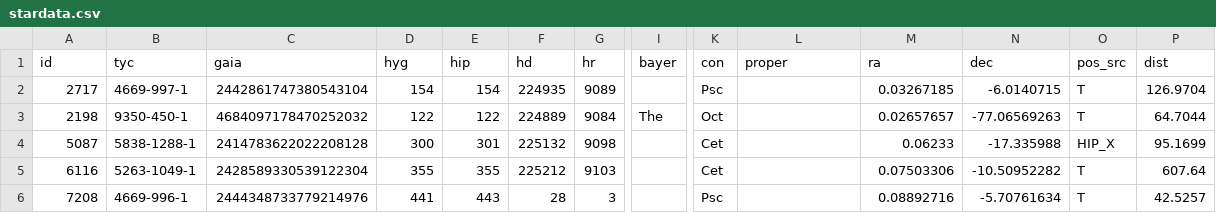
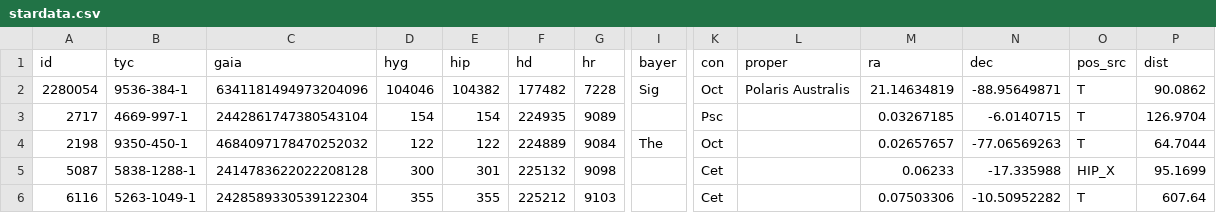
Before and after one commit to clericl/skylight, a CSV file: src/assets/stardata.csv, drawn as a sheet; only a part is shown, gaps mark what is left out; the shorter side is filled out with more unchanged rows; rows hold the shown columns only; the diff names each change by its address in the sheet, - before the commit and + after, or states it on an @@ line.

Commit message:
manually include polaris australis

```diff
--- a/src/assets/stardata.csv
+++ b/src/assets/stardata.csv
+row 2: 2280054 | 9536-384-1 | 6341181494973204096 | 104046 | 104382 | 177482 | 7228 | Sig | Oct | Polaris Australis | 21.14634819 | -88.95649871 | T | 90.0862
```
